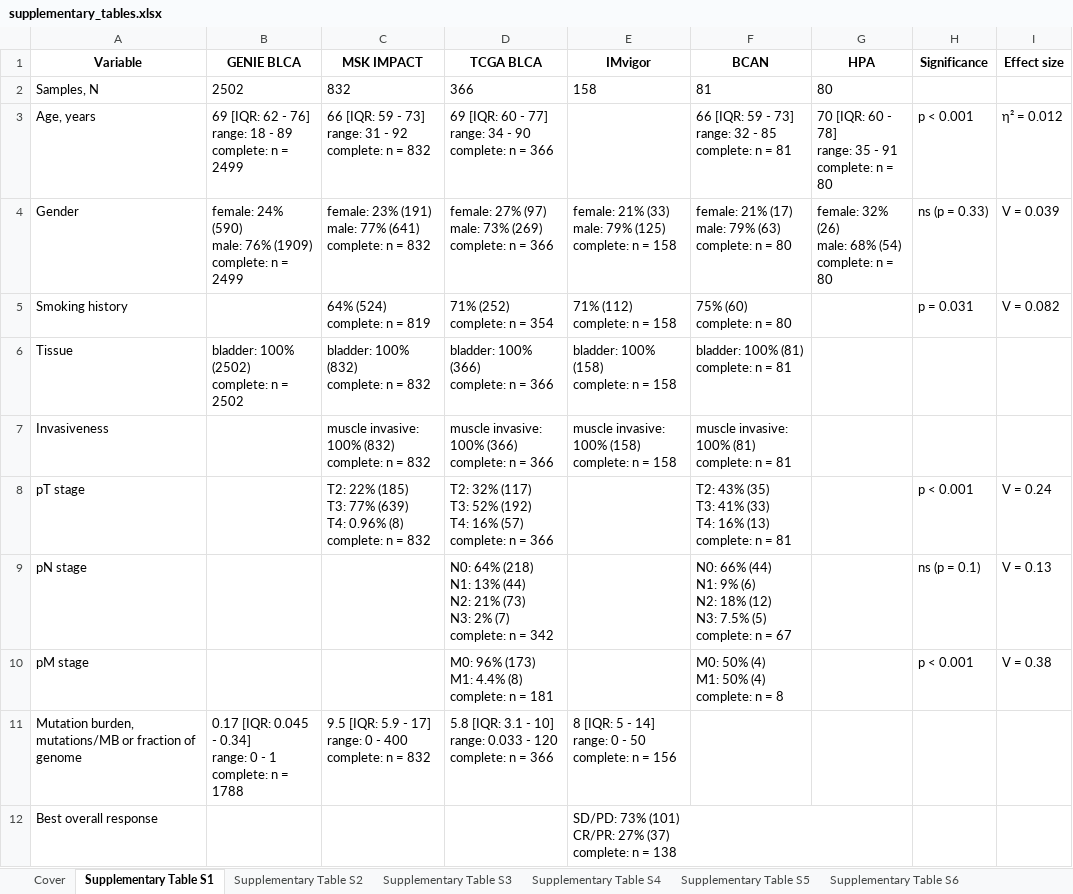
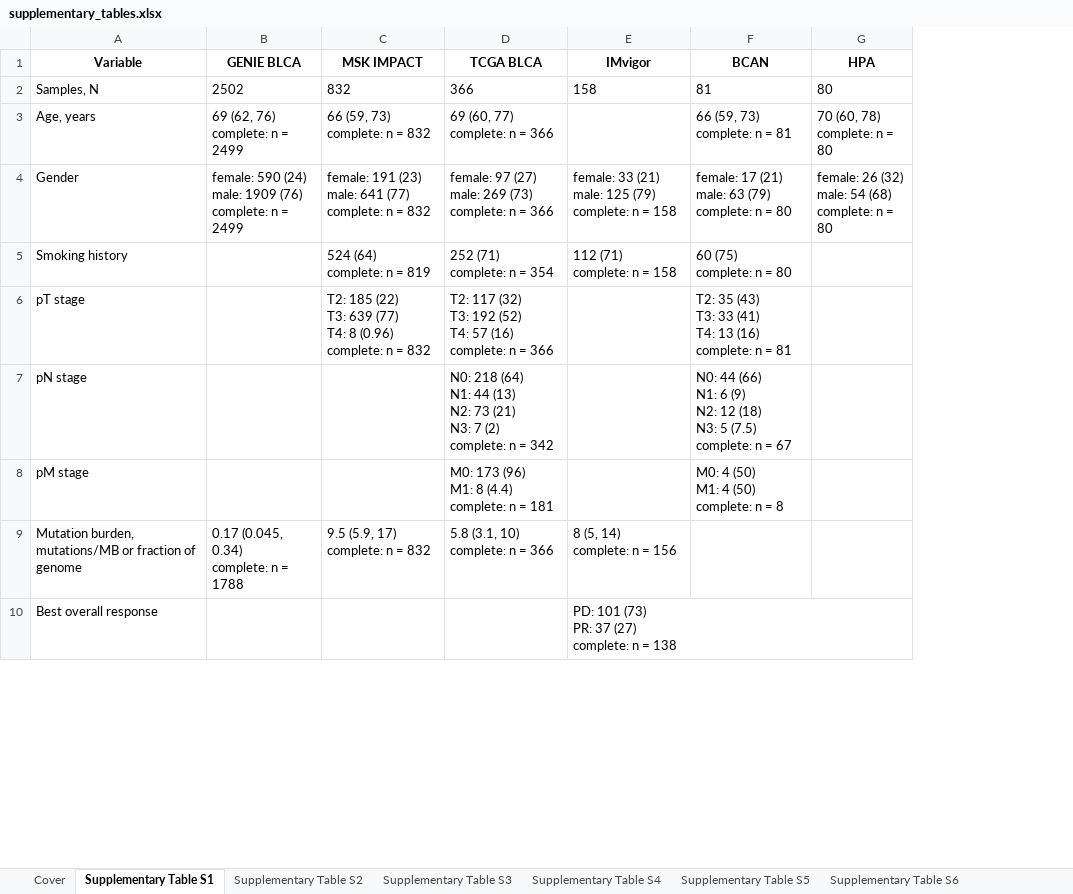
Before and after one commit to PiotrTymoszuk/FGFR-BLCA, an Excel workbook: report/supplementary_tables.xlsx, sheet Supplementary Table S1, drawn as a sheet; only a part is shown; values as stored, in another font and other column widths than the file's, no borders; removed rows and columns are numbered as before the commit, all else as after; ↵ is a line break in a cell; the diff covers the shown part only; the diff names each change by its address in the sheet, - before the commit and + after, or states it on an @@ line.

Commit message:
Figure, table, and markdown update
Adjusted figure and tables legends, and changes to supplementary methods to meet the EAU guidelines

```diff
--- a/report/supplementary_tables.xlsx (sheet Supplementary Table S1)
+++ b/report/supplementary_tables.xlsx (sheet Supplementary Table S1)
-column H (Significance), rows 3-5: p < 0.001 | ns (p = 0.33) | p = 0.031; rows 8-10: p < 0.001 | ns (p = 0.1) | p < 0.001
-column I (Effect size), rows 3-5: η² = 0.012 | V = 0.039 | V = 0.082; rows 8-10: V = 0.24 | V = 0.13 | V = 0.38
-B3 (GENIE BLCA): 69 [IQR: 62 - 76] ↵ range: 18 - 89 ↵ complete: n = 2499
+B3 (GENIE BLCA): 69 (62, 76) ↵ complete: n = 2499
-C3 (MSK IMPACT): 66 [IQR: 59 - 73] ↵ range: 31 - 92 ↵ complete: n = 832
+C3 (MSK IMPACT): 66 (59, 73) ↵ complete: n = 832
-D3 (TCGA BLCA): 69 [IQR: 60 - 77] ↵ range: 34 - 90 ↵ complete: n = 366
+D3 (TCGA BLCA): 69 (60, 77) ↵ complete: n = 366
-F3 (BCAN): 66 [IQR: 59 - 73] ↵ range: 32 - 85 ↵ complete: n = 81
+F3 (BCAN): 66 (59, 73) ↵ complete: n = 81
-G3 (HPA): 70 [IQR: 60 - 78] ↵ range: 35 - 91 ↵ complete: n = 80
+G3 (HPA): 70 (60, 78) ↵ complete: n = 80
-B4 (GENIE BLCA): female: 24% (590) ↵ male: 76% (1909) ↵ complete: n…
+B4 (GENIE BLCA): female: 590 (24) ↵ male: 1909 (76) ↵ complete: n…
-C4 (MSK IMPACT): female: 23% (191) ↵ male: 77% (641) ↵ complete: n…
+C4 (MSK IMPACT): female: 191 (23) ↵ male: 641 (77) ↵ complete: n…
-D4 (TCGA BLCA): female: 27% (97) ↵ male: 73% (269) ↵ complete: n…
+D4 (TCGA BLCA): female: 97 (27) ↵ male: 269 (73) ↵ complete: n…
-E4 (IMvigor): female: 21% (33) ↵ male: 79% (125) ↵ complete: n…
+E4 (IMvigor): female: 33 (21) ↵ male: 125 (79) ↵ complete: n…
-F4 (BCAN): female: 21% (17) ↵ male: 79% (63) ↵ complete: n…
+F4 (BCAN): female: 17 (21) ↵ male: 63 (79) ↵ complete: n…
-G4 (HPA): female: 32% (26) ↵ male: 68% (54) ↵ complete: n…
+G4 (HPA): female: 26 (32) ↵ male: 54 (68) ↵ complete: n…
-C5 (MSK IMPACT): 64% (524) ↵ complete: n = 819
+C5 (MSK IMPACT): 524 (64) ↵ complete: n = 819
-D5 (TCGA BLCA): 71% (252) ↵ complete: n = 354
+D5 (TCGA BLCA): 252 (71) ↵ complete: n = 354
-E5 (IMvigor): 71% (112) ↵ complete: n = 158
+E5 (IMvigor): 112 (71) ↵ complete: n = 158
-F5 (BCAN): 75% (60) ↵ complete: n = 80
+F5 (BCAN): 60 (75) ↵ complete: n = 80
-row 6: Tissue | bladder: 100% (2502) ↵ complete: n = 2502 | bladder: 100% (832) ↵ complete: n = 832 | bladder: 100% (366) ↵ complete: n = 366 | bladder: 100% (158) ↵ complete: n = 158 | bladder: 100% (81) ↵ complete: n = 81
-row 7: Invasiveness |  | muscle invasive: 100% (832) ↵ complete: n = 832 | muscle invasive: 100% (366) ↵ complete: n = 366 | muscle invasive: 100% (158) ↵ complete: n = 158 | muscle invasive: 100% (81) ↵ complete: n = 81
-C6 (MSK IMPACT): T2: 22% (185) ↵ T3: 77% (639) ↵ T4: 0.96% (8) ↵ complete: n…
+C6 (MSK IMPACT): T2: 185 (22) ↵ T3: 639 (77) ↵ T4: 8 (0.96) ↵ complete: n…
-D6 (TCGA BLCA): T2: 32% (117) ↵ T3: 52% (192) ↵ T4: 16% (57) ↵ complete: n…
+D6 (TCGA BLCA): T2: 117 (32) ↵ T3: 192 (52) ↵ T4: 57 (16) ↵ complete: n…
-F6 (BCAN): T2: 43% (35) ↵ T3: 41% (33) ↵ T4: 16% (13) ↵ complete: n…
+F6 (BCAN): T2: 35 (43) ↵ T3: 33 (41) ↵ T4: 13 (16) ↵ complete: n…
-D7 (TCGA BLCA): N0: 64% (218) ↵ N1: 13% (44) ↵ N2: 21% (73) ↵ N3: 2% (7) ↵ complete: n…
+D7 (TCGA BLCA): N0: 218 (64) ↵ N1: 44 (13) ↵ N2: 73 (21) ↵ N3: 7 (2) ↵ complete: n…
-F7 (BCAN): N0: 66% (44) ↵ N1: 9% (6) ↵ N2: 18% (12) ↵ N3: 7.5% (5) ↵ complete: n…
+F7 (BCAN): N0: 44 (66) ↵ N1: 6 (9) ↵ N2: 12 (18) ↵ N3: 5 (7.5) ↵ complete: n…
-D8 (TCGA BLCA): M0: 96% (173) ↵ M1: 4.4% (8) ↵ complete: n = 181
+D8 (TCGA BLCA): M0: 173 (96) ↵ M1: 8 (4.4) ↵ complete: n = 181
-F8 (BCAN): M0: 50% (4) ↵ M1: 50% (4) ↵ complete: n = 8
+F8 (BCAN): M0: 4 (50) ↵ M1: 4 (50) ↵ complete: n = 8
-B9 (GENIE BLCA): 0.17 [IQR: 0.045 - 0.34] ↵ range: 0 - 1 ↵ complete: n…
+B9 (GENIE BLCA): 0.17 (0.045, 0.34) ↵ complete: n…
-C9 (MSK IMPACT): 9.5 [IQR: 5.9 - 17] ↵ range: 0 - 400 ↵ complete: n = 832
+C9 (MSK IMPACT): 9.5 (5.9, 17) ↵ complete: n = 832
-D9 (TCGA BLCA): 5.8 [IQR: 3.1 - 10] ↵ range: 0.033 - 120 ↵ complete: n = 366
+D9 (TCGA BLCA): 5.8 (3.1, 10) ↵ complete: n = 366
-E9 (IMvigor): 8 [IQR: 5 - 14] ↵ range: 0 - 50 ↵ complete: n = 156
+E9 (IMvigor): 8 (5, 14) ↵ complete: n = 156
-E10 (IMvigor): SD/PD: 73% (101) ↵ CR/PR: 27% (37) ↵ complete: n…
+E10 (IMvigor): PD: 101 (73) ↵ PR: 37 (27) ↵ complete: n…
```
Also changed, not shown: 24 edited cells elsewhere in this sheet, sheet Supplementary Table S8, sheet Supplementary Table S6, sheet Supplementary Table S5, sheet Supplementary Table S2, sheet Supplementary Table S7, sheet Supplementary Table S9, 4 more sheets, report/reviewer_tables.xlsx, 33 other files.
